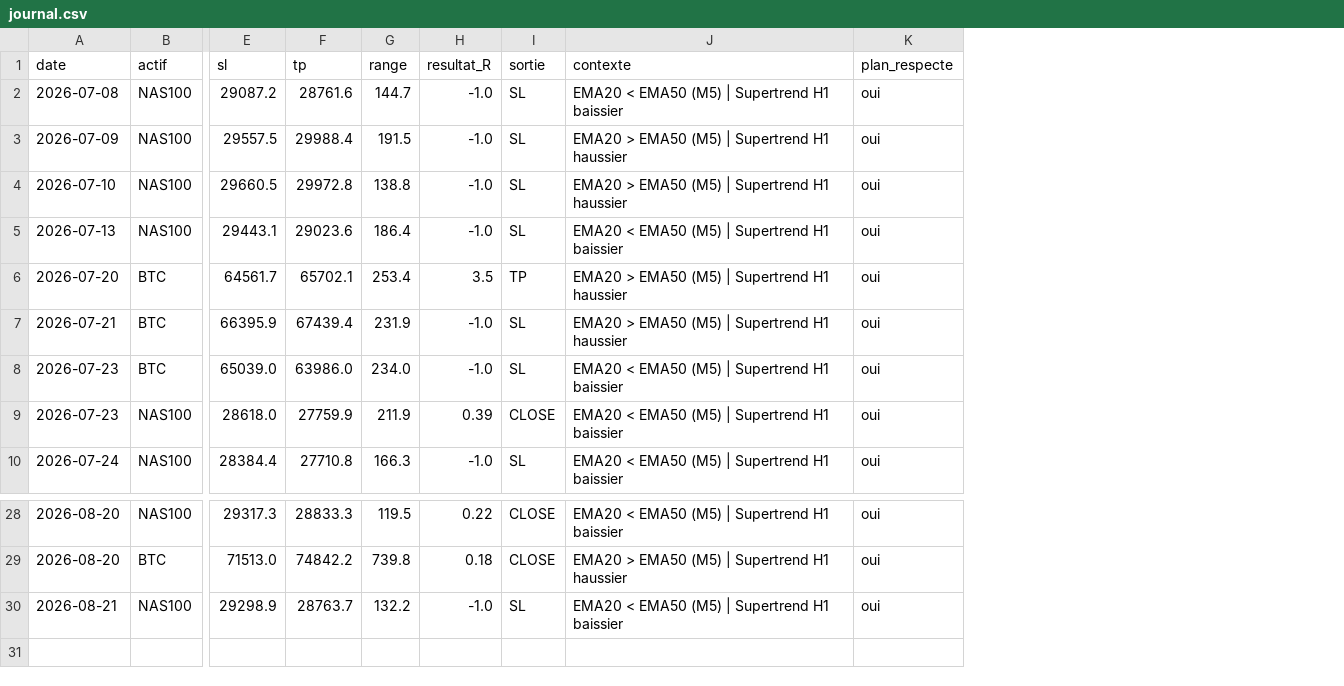
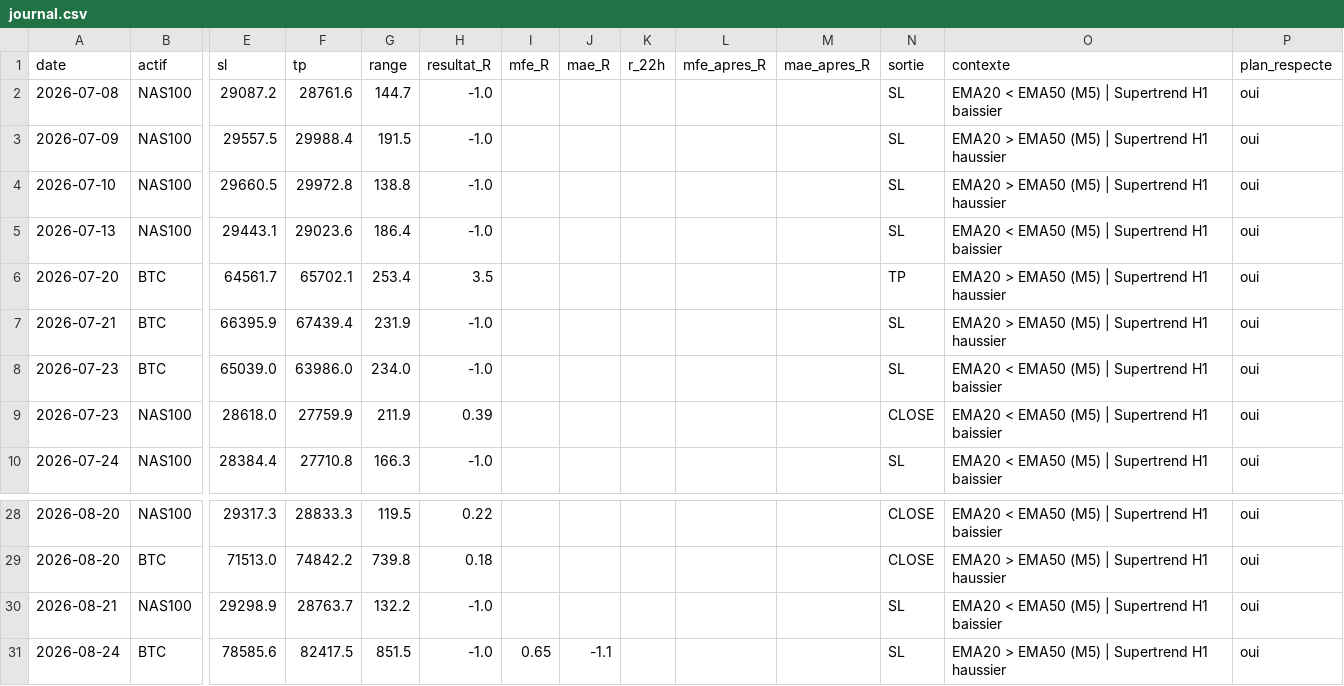
Before and after one commit to karasko54/opr-nasdaq, a CSV file: journal.csv, drawn as a sheet; only a part is shown, gaps mark what is left out; rows hold the shown columns only; the diff names each change by its address in the sheet, - before the commit and + after, or states it on an @@ line.

Commit message:
etat: avancement trade + journal (NASDAQ + BTC)

```diff
--- a/journal.csv
+++ b/journal.csv
+column I (mfe_R), empty
+column J (mae_R), empty
+column K (r_22h), empty
+column L (mfe_apres_R), empty
+column M (mae_apres_R), empty
+row 31: 2026-08-24 | BTC | 78585.6 | 82417.5 | 851.5 | -1.0 | 0.65 | -1.1 |  |  |  | SL | EMA20 > EMA50 (M5) | Supertrend H1 haussier | oui
```
Also changed, not shown: 1 other file.
